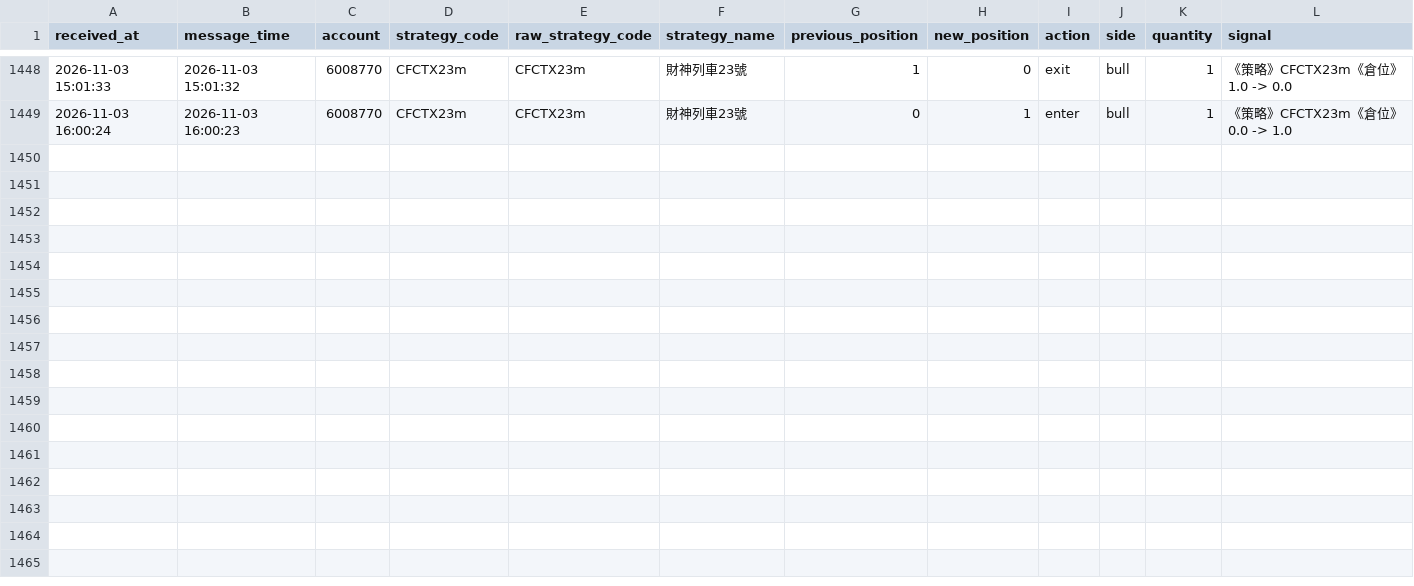
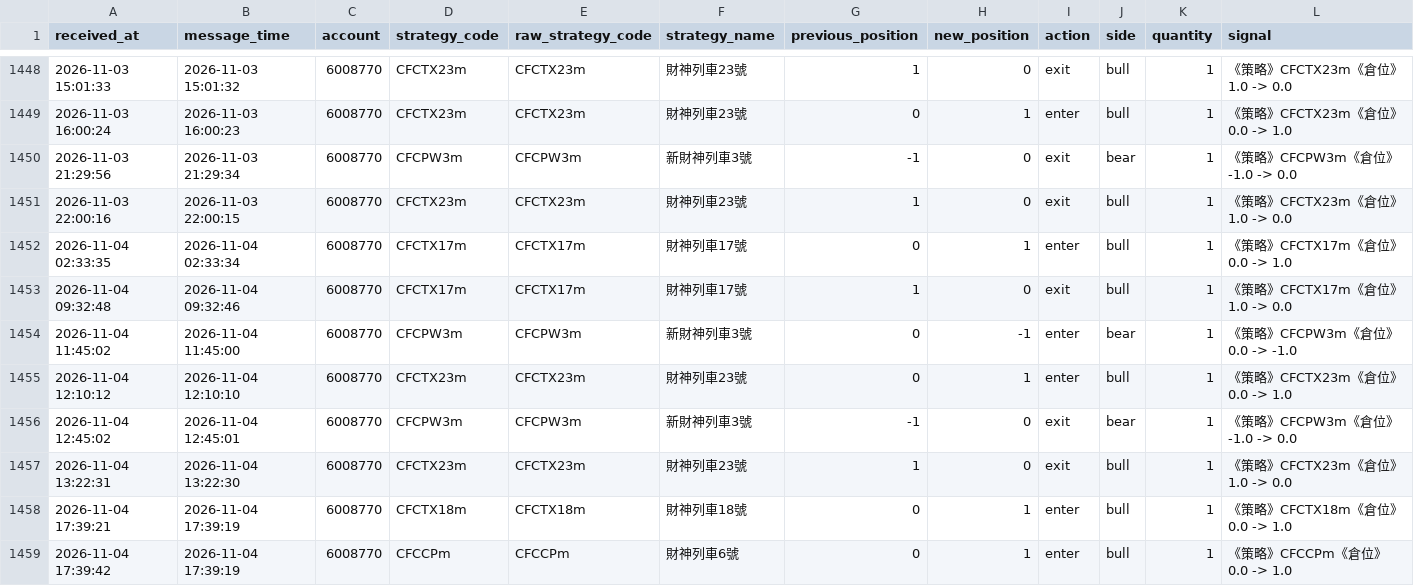
Before and after one commit to liugoldent/monitor, a CSV file: backend-futures-py/tv_doc/six_strategy_signal_events.csv, drawn as a sheet; only a part is shown, gaps mark what is left out; the diff names each change by its address in the sheet, - before the commit and + after, or states it on an @@ line.

Commit message:
feat: add data

```diff
--- a/backend-futures-py/tv_doc/six_strategy_signal_events.csv
+++ b/backend-futures-py/tv_doc/six_strategy_signal_events.csv
+row 1450: 2026-11-03 21:29:56 | 2026-11-03 21:29:34 | 6008770 | CFCPW3m | CFCPW3m | 新財神列車3號 | -1 | 0 | exit | bear | 1 | 《策略》CFCPW3m《倉位》-1.0 -> 0.0
+row 1451: 2026-11-03 22:00:16 | 2026-11-03 22:00:15 | 6008770 | CFCTX23m | CFCTX23m | 財神列車23號 | 1 | 0 | exit | bull | 1 | 《策略》CFCTX23m《倉位》1.0 -> 0.0
+row 1452: 2026-11-04 02:33:35 | 2026-11-04 02:33:34 | 6008770 | CFCTX17m | CFCTX17m | 財神列車17號 | 0 | 1 | enter | bull | 1 | 《策略》CFCTX17m《倉位》0.0 -> 1.0
+row 1453: 2026-11-04 09:32:48 | 2026-11-04 09:32:46 | 6008770 | CFCTX17m | CFCTX17m | 財神列車17號 | 1 | 0 | exit | bull | 1 | 《策略》CFCTX17m《倉位》1.0 -> 0.0
+row 1454: 2026-11-04 11:45:02 | 2026-11-04 11:45:00 | 6008770 | CFCPW3m | CFCPW3m | 新財神列車3號 | 0 | -1 | enter | bear | 1 | 《策略》CFCPW3m《倉位》0.0 -> -1.0
+row 1455: 2026-11-04 12:10:12 | 2026-11-04 12:10:10 | 6008770 | CFCTX23m | CFCTX23m | 財神列車23號 | 0 | 1 | enter | bull | 1 | 《策略》CFCTX23m《倉位》0.0 -> 1.0
+row 1456: 2026-11-04 12:45:02 | 2026-11-04 12:45:01 | 6008770 | CFCPW3m | CFCPW3m | 新財神列車3號 | -1 | 0 | exit | bear | 1 | 《策略》CFCPW3m《倉位》-1.0 -> 0.0
+row 1457: 2026-11-04 13:22:31 | 2026-11-04 13:22:30 | 6008770 | CFCTX23m | CFCTX23m | 財神列車23號 | 1 | 0 | exit | bull | 1 | 《策略》CFCTX23m《倉位》1.0 -> 0.0
+row 1458: 2026-11-04 17:39:21 | 2026-11-04 17:39:19 | 6008770 | CFCTX18m | CFCTX18m | 財神列車18號 | 0 | 1 | enter | bull | 1 | 《策略》CFCTX18m《倉位》0.0 -> 1.0
+row 1459: 2026-11-04 17:39:42 | 2026-11-04 17:39:19 | 6008770 | CFCCPm | CFCCPm | 財神列車6號 | 0 | 1 | enter | bull | 1 | 《策略》CFCCPm《倉位》0.0 -> 1.0
```
Also changed, not shown: backend-futures-py/tv_doc/h_trade.csv, 21 other files.
